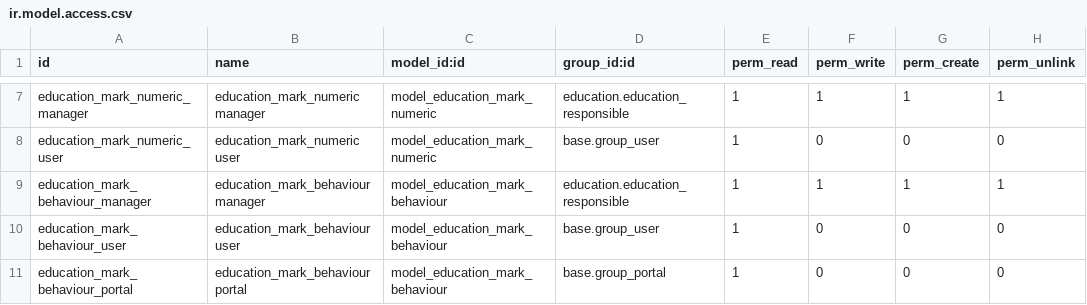
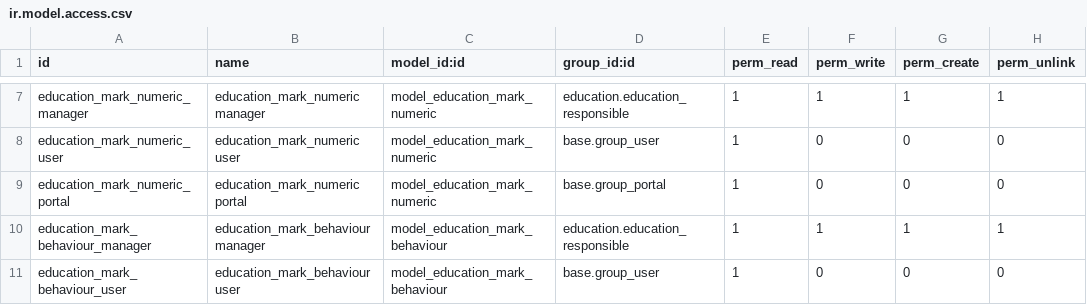
Before and after one commit to avanzosc/education, a CSV file: education_evaluation_notebook/security/ir.model.access.csv, drawn as a sheet; only a part is shown, gaps mark what is left out; the shorter side is filled out with more unchanged rows.

Commit message:
[IMP] education_evaluation_notebook: fix printing (#327)
* Add html link to homework report

```diff
--- a/education_evaluation_notebook/security/ir.model.access.csv
+++ b/education_evaluation_notebook/security/ir.model.access.csv
@@ -8,2 +8,3 @@ education_mark_numeric_manager,education_mark_numeric manager,model_education_ma
 education_mark_numeric_user,education_mark_numeric user,model_education_mark_numeric,base.group_user,1,0,0,0
+education_mark_numeric_portal,education_mark_numeric portal,model_education_mark_numeric,base.group_portal,1,0,0,0
 education_mark_behaviour_manager,education_mark_behaviour manager,model_education_mark_behaviour,education.education_responsible,1,1,1,1
```
Also changed, not shown: 8 other files.
